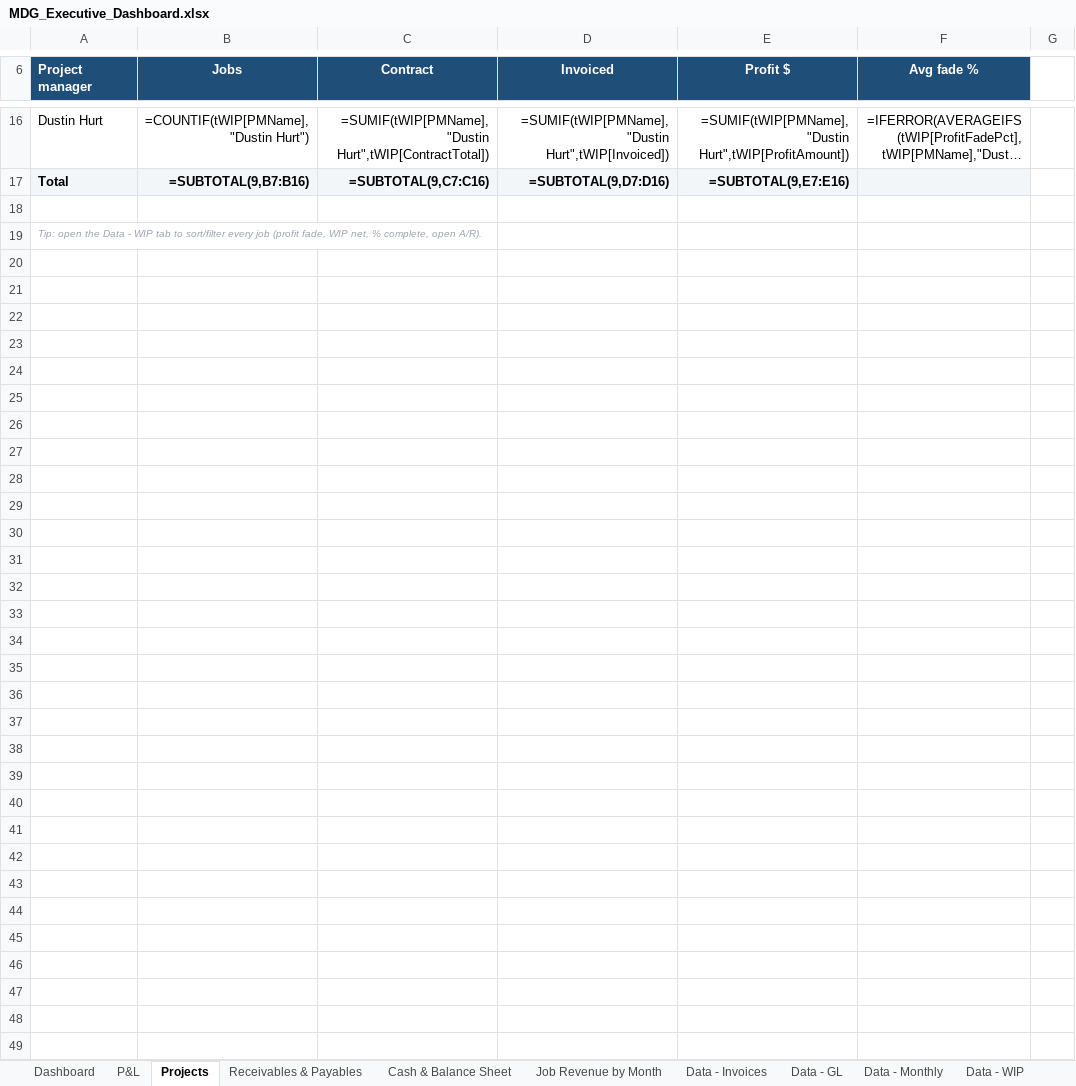
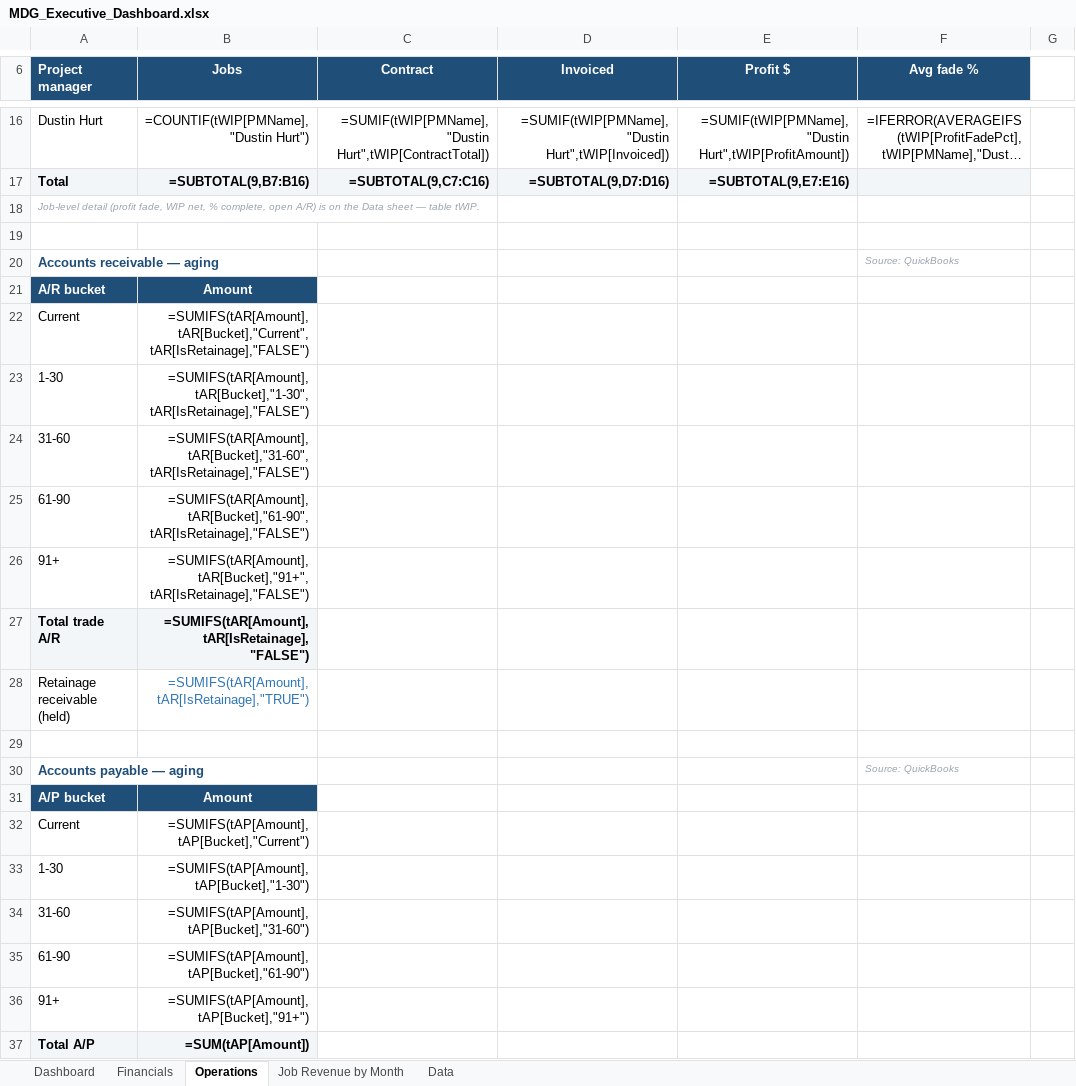
Before and after one commit to hjohnson-bot/refactored-winner, an Excel workbook: mdg-powerbi/output/MDG_Executive_Dashboard.xlsx, sheet Operations, drawn as a sheet; only a part is shown, gaps mark what is left out; long unchanged cells end in …; values as stored, in another font and other column widths than the file's, no borders; formulas without a stored value are shown as written; addresses are those after the commit; the diff covers the shown part only; the diff names each change by its address in the sheet, - before the commit and + after, or states it on an @@ line.

```diff
--- a/mdg-powerbi/output/MDG_Executive_Dashboard.xlsx (sheet Operations)
+++ b/mdg-powerbi/output/MDG_Executive_Dashboard.xlsx (sheet Operations)
-sheet tab: P&L
+sheet tab: Financials
-sheet tab: Projects
+sheet tab: Operations
-sheet tab: Cash & Balance Sheet
+sheet tab: Data
-sheet tab: Receivables & Payables
-sheet tab: Data - Invoices
-sheet tab: Data - GL
-sheet tab: Data - Monthly
-sheet tab: Data - WIP
@@ sheet tab order changed: Dashboard | Financials | Operations | Job Revenue by Month | Data @@
+row 18: Job-level detail (profit fade, WIP net, % complete, open A/R) is on the Data sheet — table tWIP.
+row 20: Accounts receivable — aging |  |  |  |  | Source: QuickBooks
+row 21: A/R bucket | Amount
+row 22: Current | =SUMIFS(tAR[Amount],tAR[Bucket],"Current",tAR[IsRetainage],"FALSE")
+row 23: 1-30 | =SUMIFS(tAR[Amount],tAR[Bucket],"1-30",tAR[IsRetainage],"FALSE")
+row 24: 31-60 | =SUMIFS(tAR[Amount],tAR[Bucket],"31-60",tAR[IsRetainage],"FALSE")
+row 25: 61-90 | =SUMIFS(tAR[Amount],tAR[Bucket],"61-90",tAR[IsRetainage],"FALSE")
+row 26: 91+ | =SUMIFS(tAR[Amount],tAR[Bucket],"91+",tAR[IsRetainage],"FALSE")
+row 27: Total trade A/R | =SUMIFS(tAR[Amount],tAR[IsRetainage],"FALSE")
+row 28: Retainage receivable (held) | =SUMIFS(tAR[Amount],tAR[IsRetainage],"TRUE")
-A29 (Project manager): Tip: open the Data - WIP tab to sort/filter every job (profit fade, WIP net, % complete, open A/R).
+A29 (Project manager): (empty)
+row 30: Accounts payable — aging |  |  |  |  | Source: QuickBooks
+row 31: A/P bucket | Amount
+row 32: Current | =SUMIFS(tAP[Amount],tAP[Bucket],"Current")
+row 33: 1-30 | =SUMIFS(tAP[Amount],tAP[Bucket],"1-30")
+row 34: 31-60 | =SUMIFS(tAP[Amount],tAP[Bucket],"31-60")
+row 35: 61-90 | =SUMIFS(tAP[Amount],tAP[Bucket],"61-90")
+row 36: 91+ | =SUMIFS(tAP[Amount],tAP[Bucket],"91+")
+row 37: Total A/P | =SUM(tAP[Amount])
```
Also changed, not shown: 1 added row, 1 removed row, 3 edited cells and merged cells elsewhere in this sheet, sheet Data, sheet Financials, sheet Dashboard, sheet Job Revenue by Month, other sheet tabs, charts or pictures, 2 other files.
